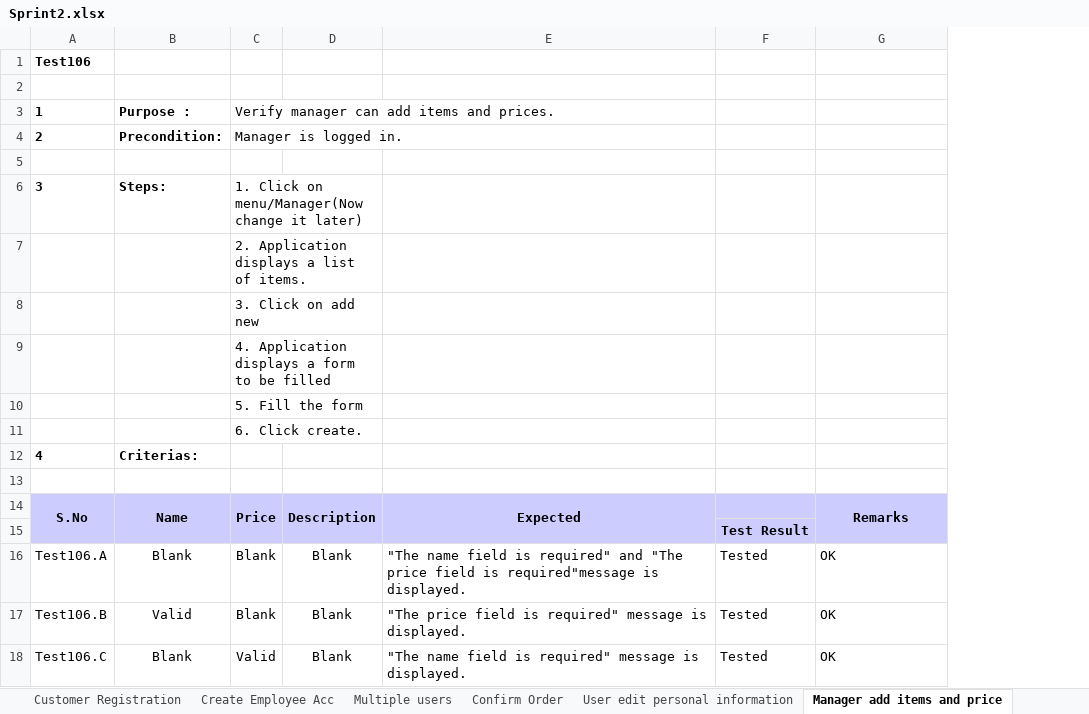
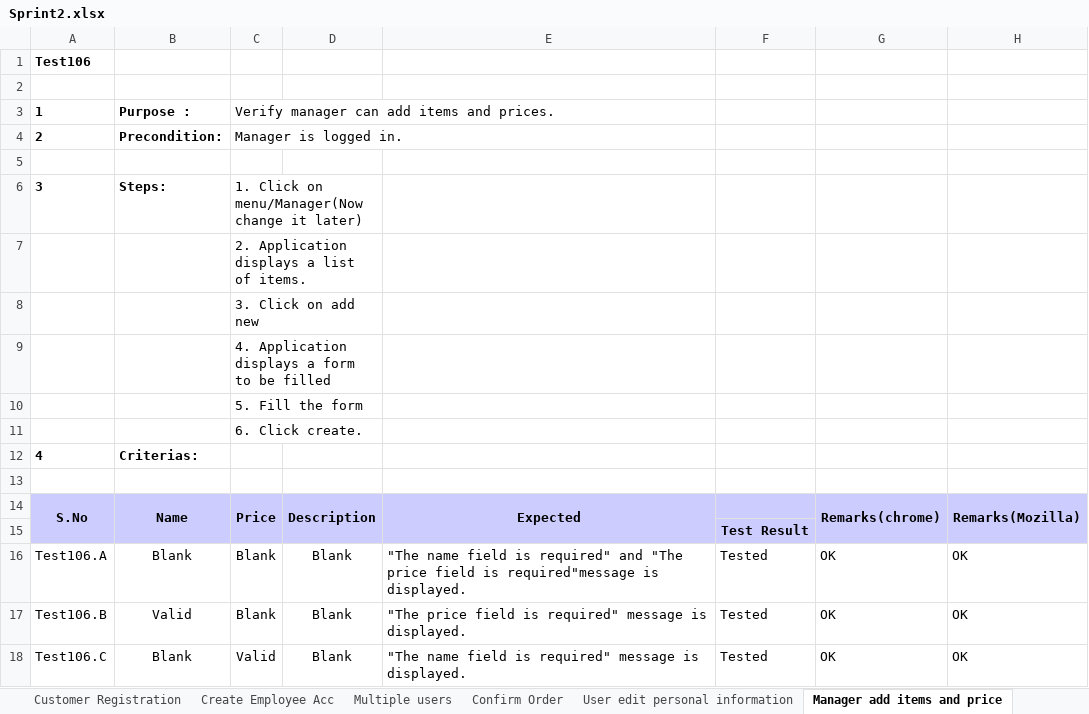
Before and after one commit to victorramis/PA2515, an Excel workbook: Test-cases/Sprint2.xlsx, sheet Manager add items and price, drawn as a sheet; only a part is shown; values as stored, in another font and other column widths than the file's, no borders; the diff names each change by its address in the sheet, - before the commit and + after, or states it on an @@ line.

Commit message:
Tested Sprint 2 in Mozilla

```diff
--- a/Test-cases/Sprint2.xlsx (sheet Manager add items and price)
+++ b/Test-cases/Sprint2.xlsx (sheet Manager add items and price)
+column H, rows 14-18: Remarks(Mozilla) |  | OK | OK | OK
-G14: Remarks
+G14: Remarks(chrome)
```
Also changed, not shown: sheet Create Employee Acc, sheet Customer Registration, sheet User unique views, sheet User edit personal information, sheet Multiple users, sheet Confirm Order, 2 more sheets.
